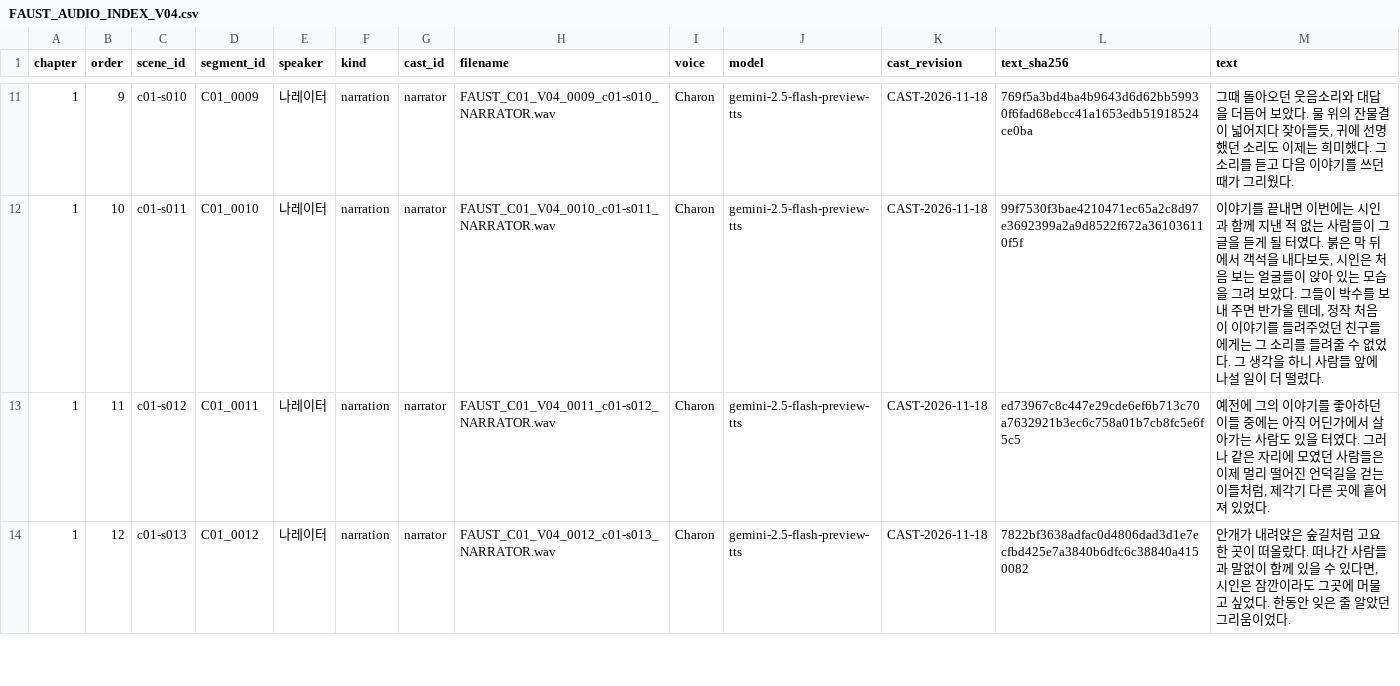
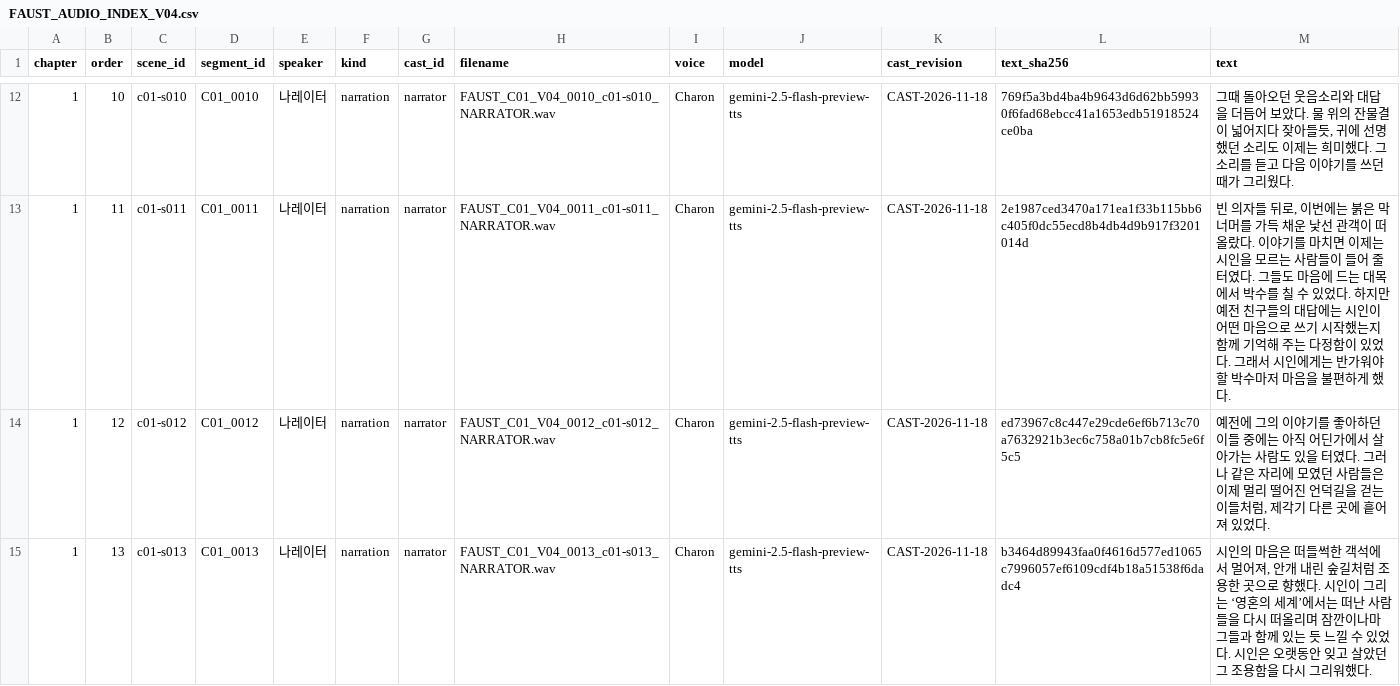
Before and after one commit to kingspledu/faust-reader, a CSV file: tts-canvas/FAUST_AUDIO_INDEX_V04.csv, drawn as a sheet; only a part is shown, gaps mark what is left out; the diff covers the shown part only.

Commit message:
Explain why the Dedication opens Faust and connect its scenes

```diff
--- a/tts-canvas/FAUST_AUDIO_INDEX_V04.csv
+++ b/tts-canvas/FAUST_AUDIO_INDEX_V04.csv
@@ -11,4 +12,4 @@
-1,9,c01-s010,C01_0009,나레이터,narration,narrator,FAUST_C01_V04_0009_c01-s010_NARRATOR.wav,Charon,gemini-2.5-flash-preview-tts,CAST-2026-11-18,769f5a3bd4ba4b9643d6d62bb59930f6fad68ebcc41a1653edb51918524ce0ba,"그때 돌아오던 웃음소리와 대답을 더듬어 보았다. 물 위의 잔물결이 넓어지다 잦아들듯, 귀에 선명했던 소리도 이제는 희미했다. 그 소리를 듣고 다음 이야기를 쓰던 때가 그리웠다."
-1,10,c01-s011,C01_0010,나레이터,narration,narrator,FAUST_C01_V04_0010_c01-s011_NARRATOR.wav,Charon,gemini-2.5-flash-preview-tts,CAST-2026-11-18,99f7530f3bae4210471ec65a2c8d97e3692399a2a9d8522f672a361036110f5f,"이야기를 끝내면 이번에는 시인과 함께 지낸 적 없는 사람들이 그 글을 듣게 될 터였다. 붉은 막 뒤에서 객석을 내다보듯, 시인은 처음 보는 얼굴들이 앉아 있는 모습을 그려 보았다. 그들이 박수를 보내 주면 반가울 텐데, 정작 처음 이 이야기를 들려주었던 친구들에게는 그 소리를 들려줄 수 없었다. 그 생각을 하니 사람들 앞에 나설 일이 더 떨렸다."
-1,11,c01-s012,C01_0011,나레이터,narration,narrator,FAUST_C01_V04_0011_c01-s012_NARRATOR.wav,Charon,gemini-2.5-flash-preview-tts,CAST-2026-11-18,ed73967c8c447e29cde6ef6b713c70a7632921b3ec6c758a01b7cb8fc5e6f5c5,"예전에 그의 이야기를 좋아하던 이들 중에는 아직 어딘가에서 살아가는 사람도 있을 터였다. 그러나 같은 자리에 모였던 사람들은 이제 멀리 떨어진 언덕길을 걷는 이들처럼, 제각기 다른 곳에 흩어져 있었다."
-1,12,c01-s013,C01_0012,나레이터,narration,narrator,FAUST_C01_V04_0012_c01-s013_NARRATOR.wav,Charon,gemini-2.5-flash-preview-tts,CAST-2026-11-18,7822bf3638adfac0d4806dad3d1e7ecfbd425e7a3840b6dfc6c38840a4150082,"안개가 내려앉은 숲길처럼 고요한 곳이 떠올랐다. 떠나간 사람들과 말없이 함께 있을 수 있다면, 시인은 잠깐이라도 그곳에 머물고 싶었다. 한동안 잊은 줄 알았던 그리움이었다."
+1,10,c01-s010,C01_0010,나레이터,narration,narrator,FAUST_C01_V04_0010_c01-s010_NARRATOR.wav,Charon,gemini-2.5-flash-preview-tts,CAST-2026-11-18,769f5a3bd4ba4b9643d6d62bb59930f6fad68ebcc41a1653edb51918524ce0ba,"그때 돌아오던 웃음소리와 대답을 더듬어 보았다. 물 위의 잔물결이 넓어지다 잦아들듯, 귀에 선명했던 소리도 이제는 희미했다. 그 소리를 듣고 다음 이야기를 쓰던 때가 그리웠다."
+1,11,c01-s011,C01_0011,나레이터,narration,narrator,FAUST_C01_V04_0011_c01-s011_NARRATOR.wav,Charon,gemini-2.5-flash-preview-tts,CAST-2026-11-18,2e1987ced3470a171ea1f33b115bb6c405f0dc55ecd8b4db4d9b917f3201014d,"빈 의자들 뒤로, 이번에는 붉은 막 너머를 가득 채운 낯선 관객이 떠올랐다. 이야기를 마치면 이제는 시인을 모르는 사람들이 들어 줄 터였다. 그들도 마음에 드는 대목에서 박수를 칠 수 있었다. 하지만 예전 친구들의 대답에는 시인이 어떤 마음으로 쓰기 시작했는지 함께 기억해 주는 다정함이 있었다. 그래서 시인에게는 반가워야 할 박수마저 마음을 불편하게 했다."
+1,12,c01-s012,C01_0012,나레이터,narration,narrator,FAUST_C01_V04_0012_c01-s012_NARRATOR.wav,Charon,gemini-2.5-flash-preview-tts,CAST-2026-11-18,ed73967c8c447e29cde6ef6b713c70a7632921b3ec6c758a01b7cb8fc5e6f5c5,"예전에 그의 이야기를 좋아하던 이들 중에는 아직 어딘가에서 살아가는 사람도 있을 터였다. 그러나 같은 자리에 모였던 사람들은 이제 멀리 떨어진 언덕길을 걷는 이들처럼, 제각기 다른 곳에 흩어져 있었다."
+1,13,c01-s013,C01_0013,나레이터,narration,narrator,FAUST_C01_V04_0013_c01-s013_NARRATOR.wav,Charon,gemini-2.5-flash-preview-tts,CAST-2026-11-18,b3464d89943faa0f4616d577ed1065c7996057ef6109cdf4b18a51538f6dadc4,"시인의 마음은 떠들썩한 객석에서 멀어져, 안개 내린 숲길처럼 조용한 곳으로 향했다. 시인이 그리는 ‘영혼의 세계’에서는 떠난 사람들을 다시 떠올리며 잠깐이나마 그들과 함께 있는 듯 느낄 수 있었다. 시인은 오랫동안 잊고 살았던 그 조용함을 다시 그리워했다."
```
Also changed, not shown: 2 added rows and 42 edited cells elsewhere in this file, 10 other files.
